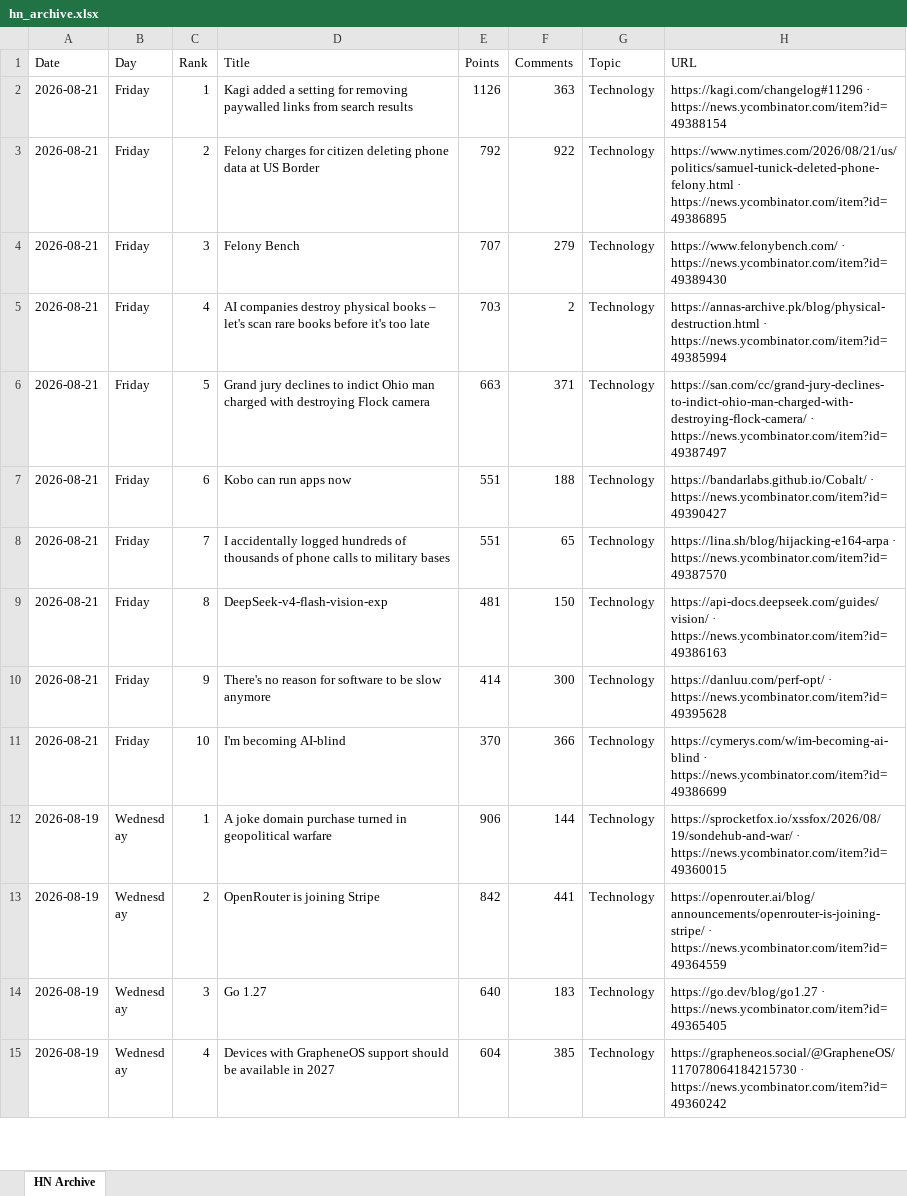
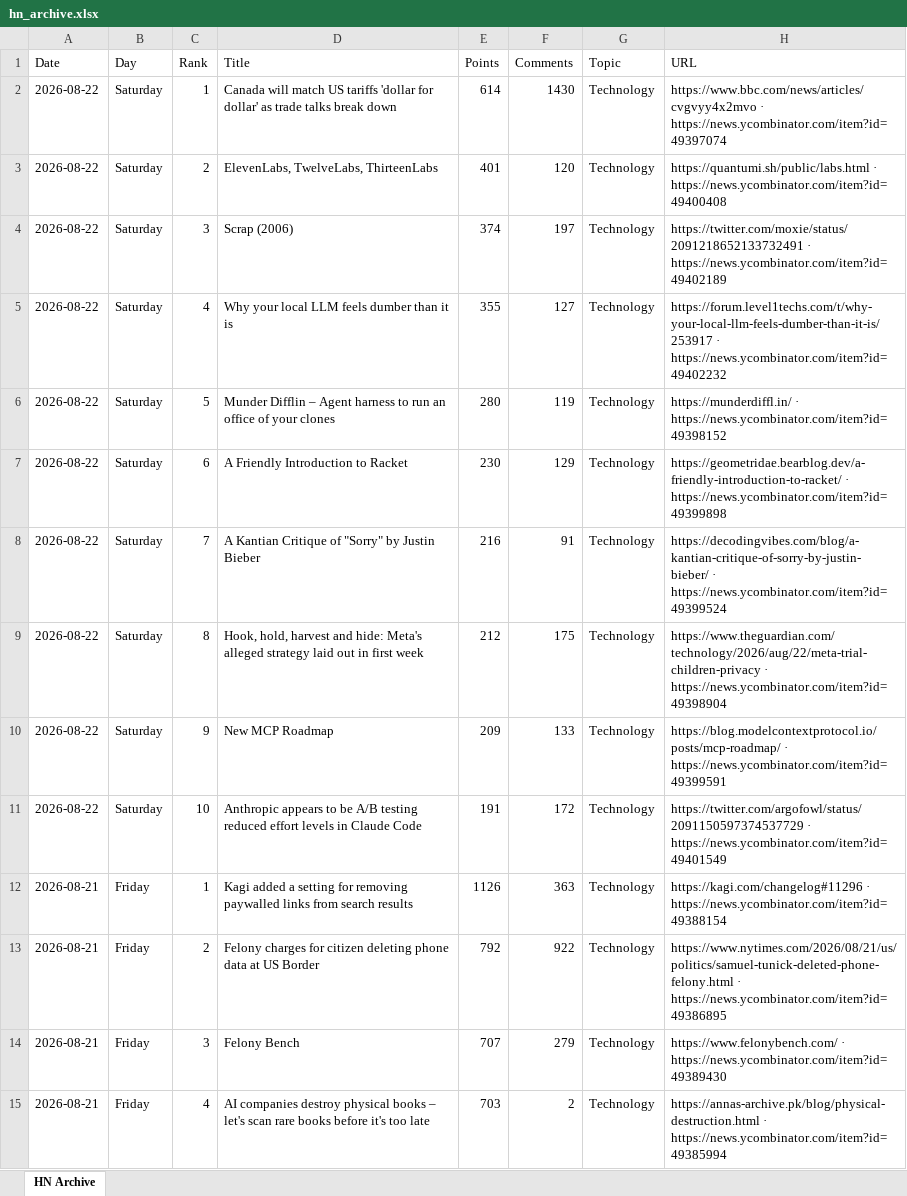
Before and after one commit to hankang156-eng/daily-digest, an Excel workbook: data/hn/hn_archive.xlsx, sheet HN Archive, drawn as a sheet; only a part is shown; the shorter side is filled out with more unchanged rows; values as stored, in another font and other column widths than the file's, no borders; the diff names each change by its address in the sheet, - before the commit and + after, or states it on an @@ line.

```diff
--- a/data/hn/hn_archive.xlsx (sheet HN Archive)
+++ b/data/hn/hn_archive.xlsx (sheet HN Archive)
+row 2: 2026-08-22 | Saturday | 1 | Canada will match US tariffs 'dollar for dollar' as trade talks break down | 614 | 1430 | Technology | https://www.bbc.com/news/articles/cvgvyy4x2mvo · https://news.ycombinator.com/item?id=49397074
+row 3: 2026-08-22 | Saturday | 2 | ElevenLabs, TwelveLabs, ThirteenLabs | 401 | 120 | Technology | https://quantumi.sh/public/labs.html · https://news.ycombinator.com/item?id=49400408
+row 4: 2026-08-22 | Saturday | 3 | Scrap (2006) | 374 | 197 | Technology | https://twitter.com/moxie/status/2091218652133732491 · https://news.ycombinator.com/item?id=49402189
+row 5: 2026-08-22 | Saturday | 4 | Why your local LLM feels dumber than it is | 355 | 127 | Technology | https://forum.level1techs.com/t/why-your-local-llm-feels-dumber-than-it-is/253917 · https://news.ycombinator.com/item?id=49402232
+row 6: 2026-08-22 | Saturday | 5 | Munder Difflin – Agent harness to run an office of your clones | 280 | 119 | Technology | https://munderdiffl.in/ · https://news.ycombinator.com/item?id=49398152
+row 7: 2026-08-22 | Saturday | 6 | A Friendly Introduction to Racket | 230 | 129 | Technology | https://geometridae.bearblog.dev/a-friendly-introduction-to-racket/ · https://news.ycombinator.com/item?id=49399898
+row 8: 2026-08-22 | Saturday | 7 | A Kantian Critique of "Sorry" by Justin Bieber | 216 | 91 | Technology | https://decodingvibes.com/blog/a-kantian-critique-of-sorry-by-justin-bieber/ · https://news.ycombinator.com/item?id=49399524
+row 9: 2026-08-22 | Saturday | 8 | Hook, hold, harvest and hide: Meta's alleged strategy laid out in first week | 212 | 175 | Technology | https://www.theguardian.com/technology/2026/aug/22/meta-trial-children-privacy · https://news.ycombinator.com/item?id=49398904
+row 10: 2026-08-22 | Saturday | 9 | New MCP Roadmap | 209 | 133 | Technology | https://blog.modelcontextprotocol.io/posts/mcp-roadmap/ · https://news.ycombinator.com/item?id=49399591
+row 11: 2026-08-22 | Saturday | 10 | Anthropic appears to be A/B testing reduced effort levels in Claude Code | 191 | 172 | Technology | https://twitter.com/argofowl/status/2091150597374537729 · https://news.ycombinator.com/item?id=49401549
```
Also changed, not shown: data/digest_archives/dd_archive.xlsx, 9 other files.
